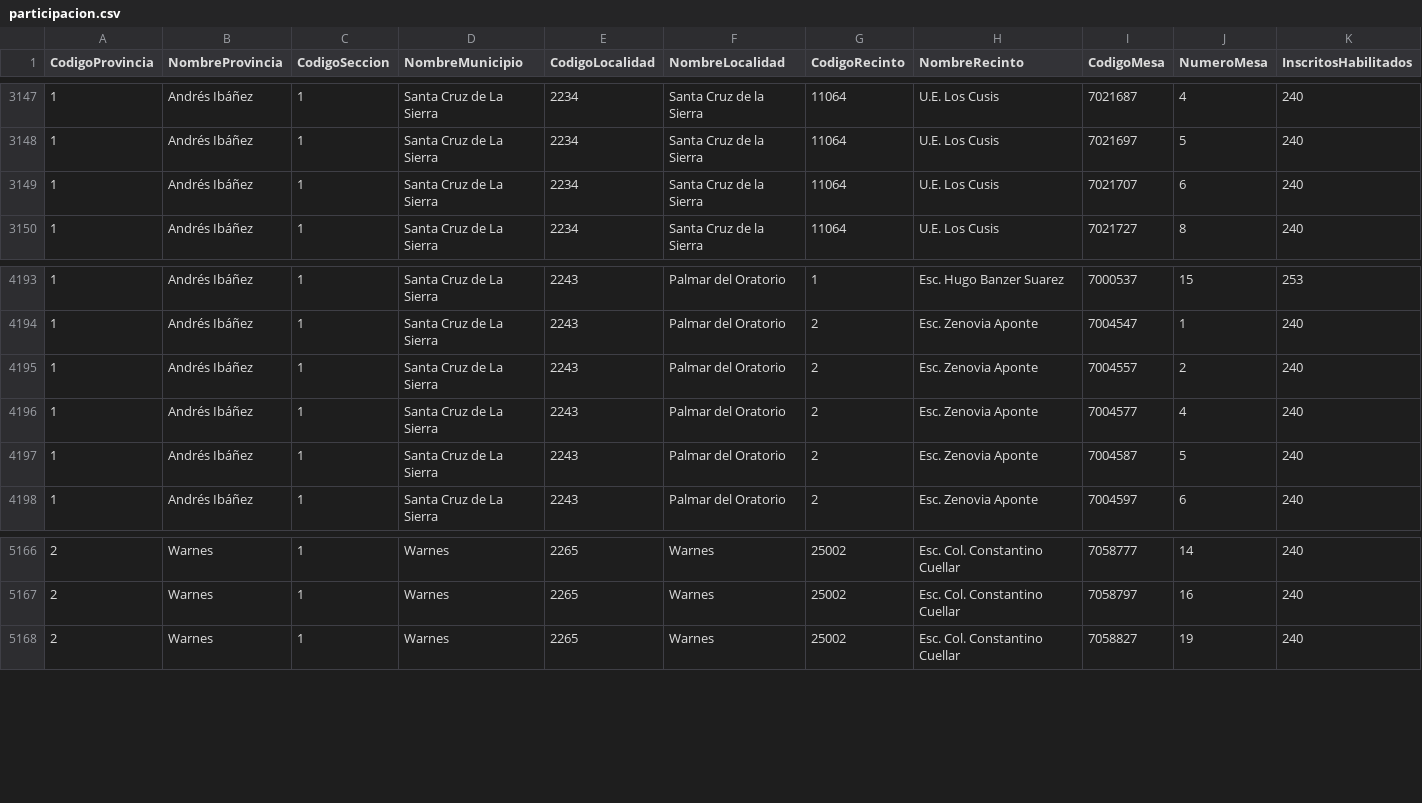
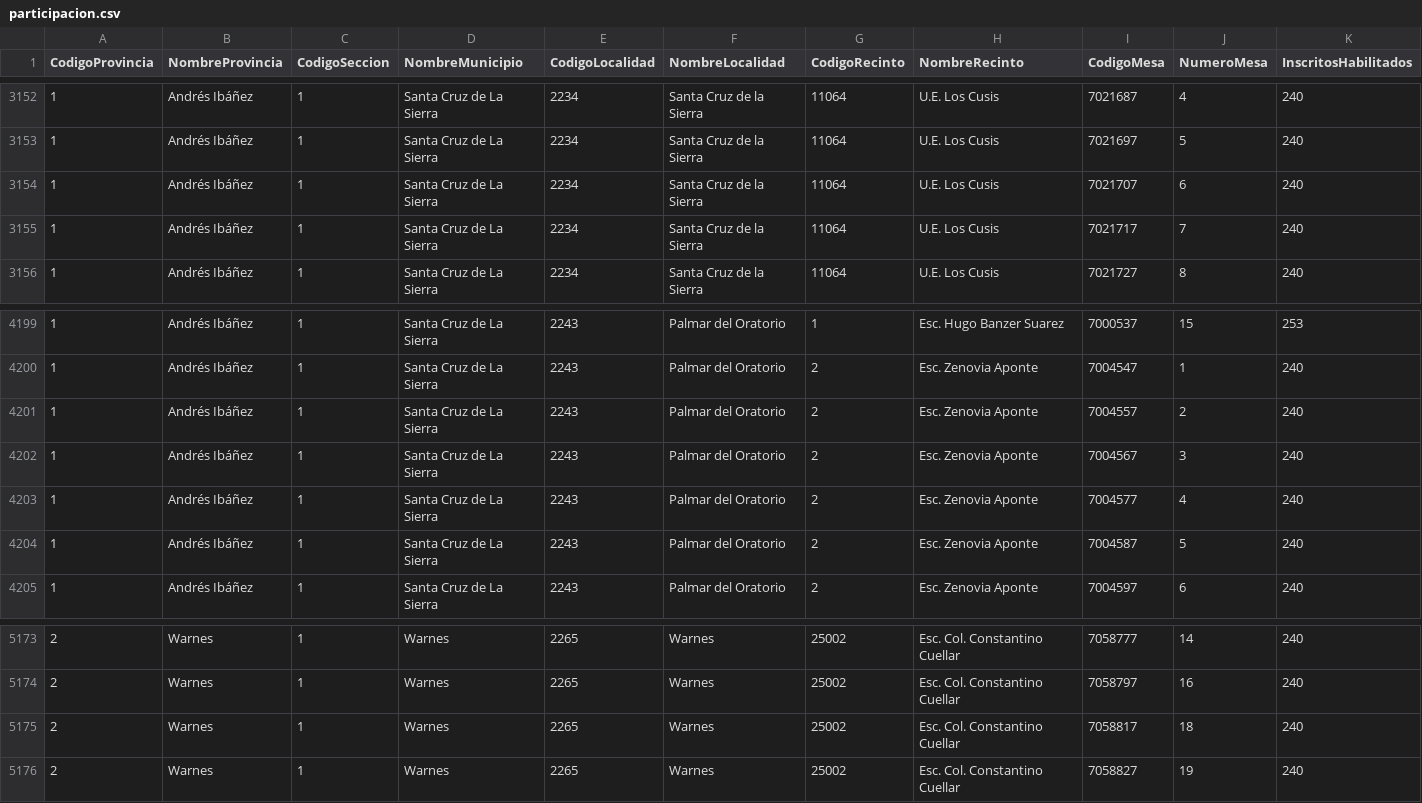
Before and after one commit to mauforonda/subnacionales2026, a CSV file: resultados/primera_vuelta/santa-cruz/alcaldesaalcalde/participacion.csv, drawn as a sheet; only a part is shown, gaps mark what is left out; rows hold the shown columns only; the diff covers the shown part only; the diff names each change by its address in the sheet, - before the commit and + after, or states it on an @@ line.

```diff
--- a/resultados/primera_vuelta/santa-cruz/alcaldesaalcalde/participacion.csv
+++ b/resultados/primera_vuelta/santa-cruz/alcaldesaalcalde/participacion.csv
+row 3155: 1 | Andrés Ibáñez | 1 | Santa Cruz de La Sierra | 2234 | Santa Cruz de la Sierra | 11064 | U.E. Los Cusis | 7021717 | 7 | 240
+row 4202: 1 | Andrés Ibáñez | 1 | Santa Cruz de La Sierra | 2243 | Palmar del Oratorio | 2 | Esc. Zenovia Aponte | 7004567 | 3 | 240
+row 5175: 2 | Warnes | 1 | Warnes | 2265 | Warnes | 25002 | Esc. Col. Constantino Cuellar | 7058817 | 18 | 240
```
Also changed, not shown: 5 added rows elsewhere in this file, resultados/primera_vuelta/santa-cruz/concejales/participacion.csv, 13 other files.
